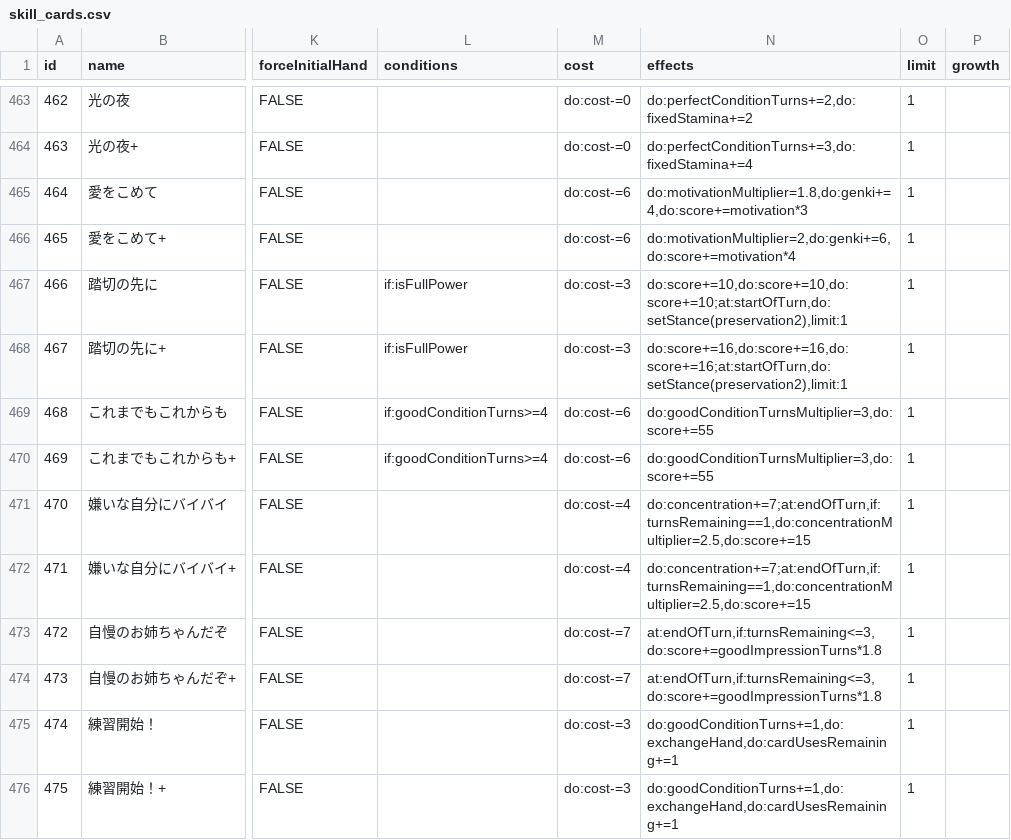
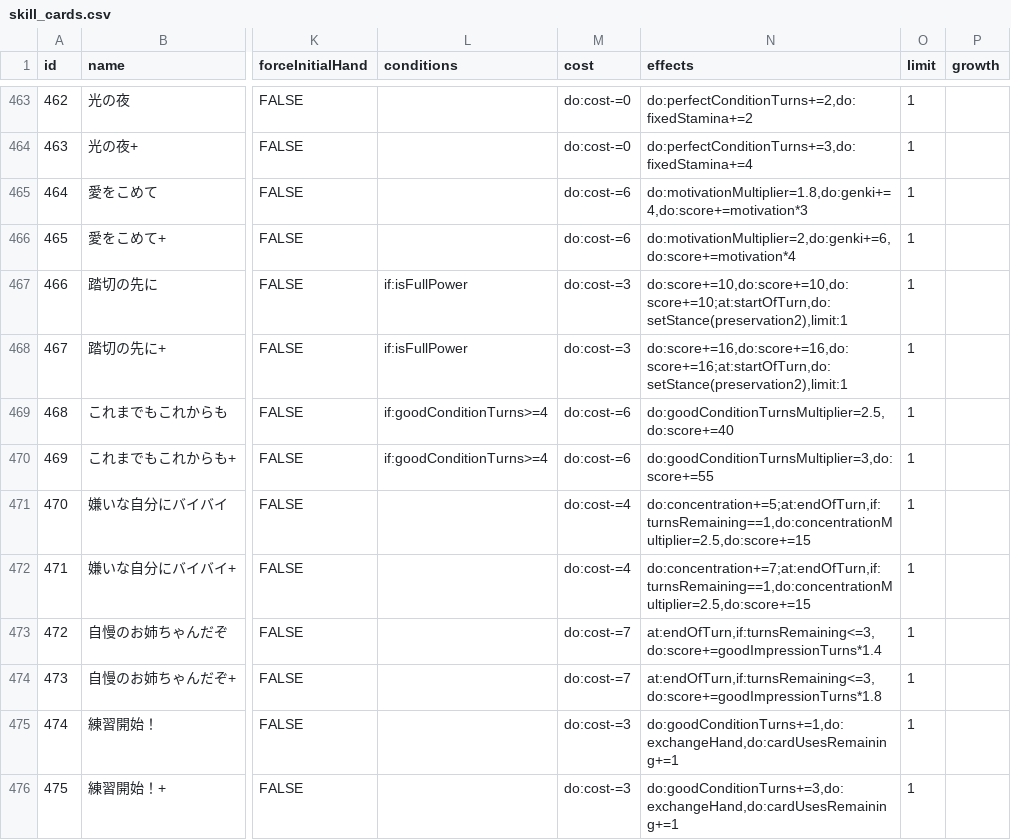
Before and after one commit to surisuririsu/gakumas-data, a CSV file: csv/skill_cards.csv, drawn as a sheet; only a part is shown, gaps mark what is left out; the diff names each change by its address in the sheet, - before the commit and + after, or states it on an @@ line.

```diff
--- a/csv/skill_cards.csv
+++ b/csv/skill_cards.csv
-N469 (effects): do:goodConditionTurnsMultiplier=3,do:score+=55
+N469 (effects): do:goodConditionTurnsMultiplier=2.5,do:score+=40
-N471 (effects): do:concentration+=7;at:endOfTurn,if:turnsRemaining==1,do:concentrationMultiplier=2.5,do:score+=15
+N471 (effects): do:concentration+=5;at:endOfTurn,if:turnsRemaining==1,do:concentrationMultiplier=2.5,do:score+=15
-N473 (effects): at:endOfTurn,if:turnsRemaining<=3,do:score+=goodImpressionTurns*1.8
+N473 (effects): at:endOfTurn,if:turnsRemaining<=3,do:score+=goodImpressionTurns*1.4
-N476 (effects): do:goodConditionTurns+=1,do:exchangeHand,do:cardUsesRemaining+=1
+N476 (effects): do:goodConditionTurns+=3,do:exchangeHand,do:cardUsesRemaining+=1
```
Also changed, not shown: csv/p_items.csv, 49 other files.
